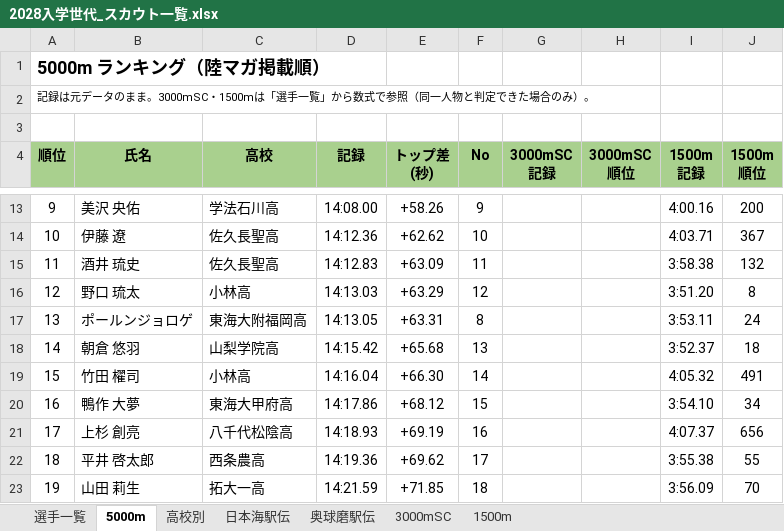
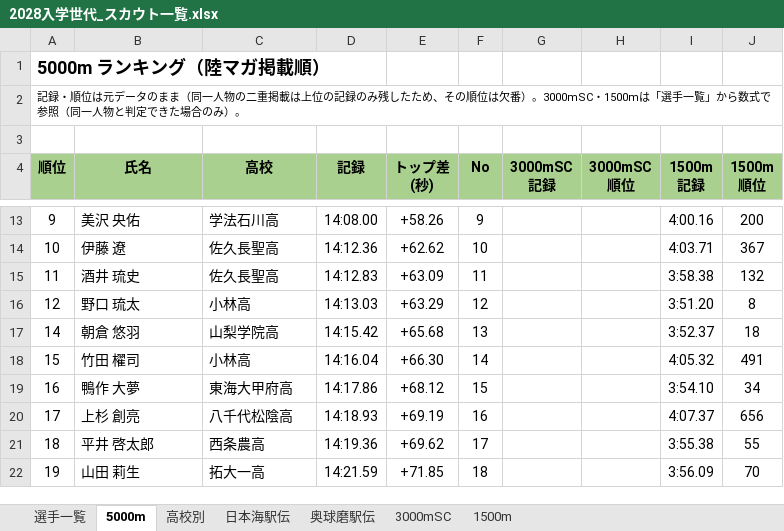
Before and after one commit to itoaogaku/rikujo, an Excel workbook: output/2028入学世代_スカウト一覧.xlsx, sheet 5000m, drawn as a sheet; only a part is shown, gaps mark what is left out; values as stored, in another font and other column widths than the file's, no borders; charts and pictures and conditional formats not drawn; the diff names each change by its address in the sheet, - before the commit and + after, or states it on an @@ line.

```diff
--- a/output/2028入学世代_スカウト一覧.xlsx (sheet 5000m)
+++ b/output/2028入学世代_スカウト一覧.xlsx (sheet 5000m)
@@ column A (順位) renumbered in row 2 @@
-row 17: 13 | ポールンジョロゲ | 東海大附福岡高 | 14:13.05 | +63.31 | 8 |  |  | 3:53.11 | 24
```
Also changed, not shown: sheet 選手一覧, sheet 3000mSC, sheet 1500m, formulas that keep their value, 1 other file.
